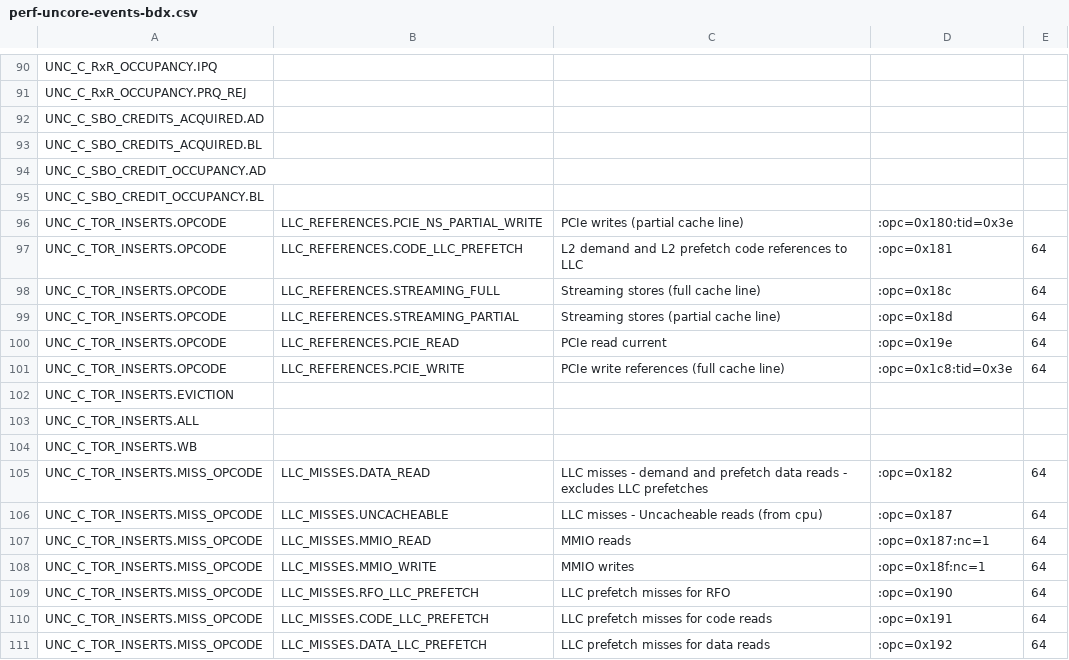
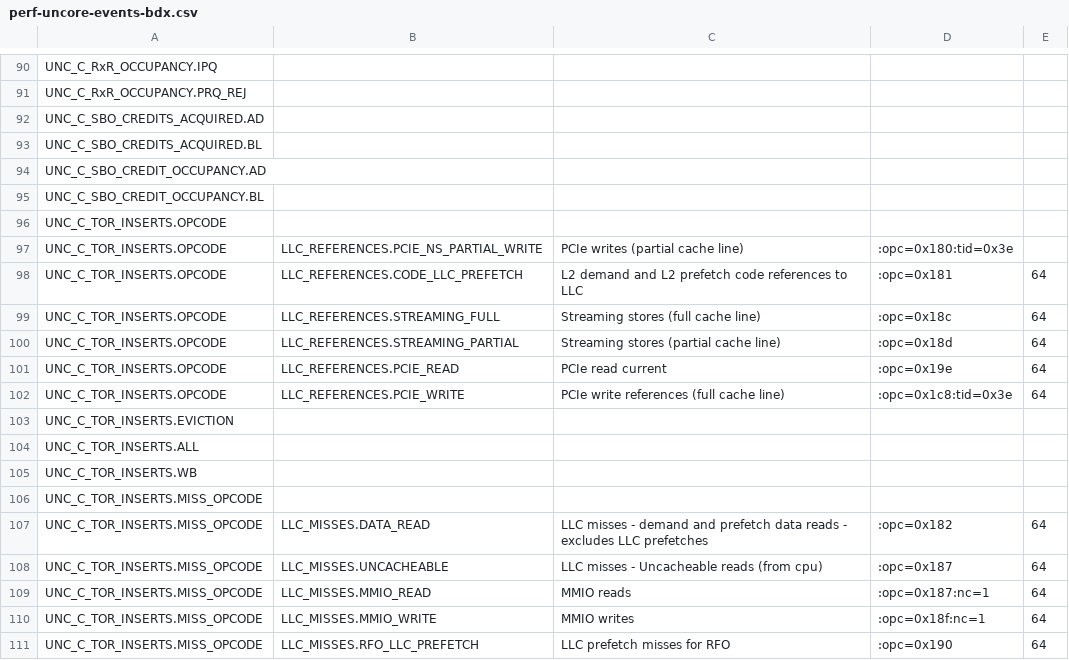
Before and after one commit to intel/event-converter-for-linux-perf, a CSV file: perf-uncore-events-bdx.csv, drawn as a sheet; only a part is shown, gaps mark what is left out; the shorter side is filled out with more unchanged rows; the diff names each change by its address in the sheet, - before the commit and + after, or states it on an @@ line.

Commit message:
update CSV files
update CSV files to follow the rules of commit 451533ec5118
(Fix origin name event duplicate issue)

Signed-off-by: Zhengjun Xing <zhengjun.xing@linux.intel.com>

```diff
--- a/perf-uncore-events-bdx.csv
+++ b/perf-uncore-events-bdx.csv
+row 96: UNC_C_TOR_INSERTS.OPCODE
+row 106: UNC_C_TOR_INSERTS.MISS_OPCODE
```
Also changed, not shown: perf-uncore-events-clx.csv, perf-uncore-events-hsx.csv, 1 other file.
